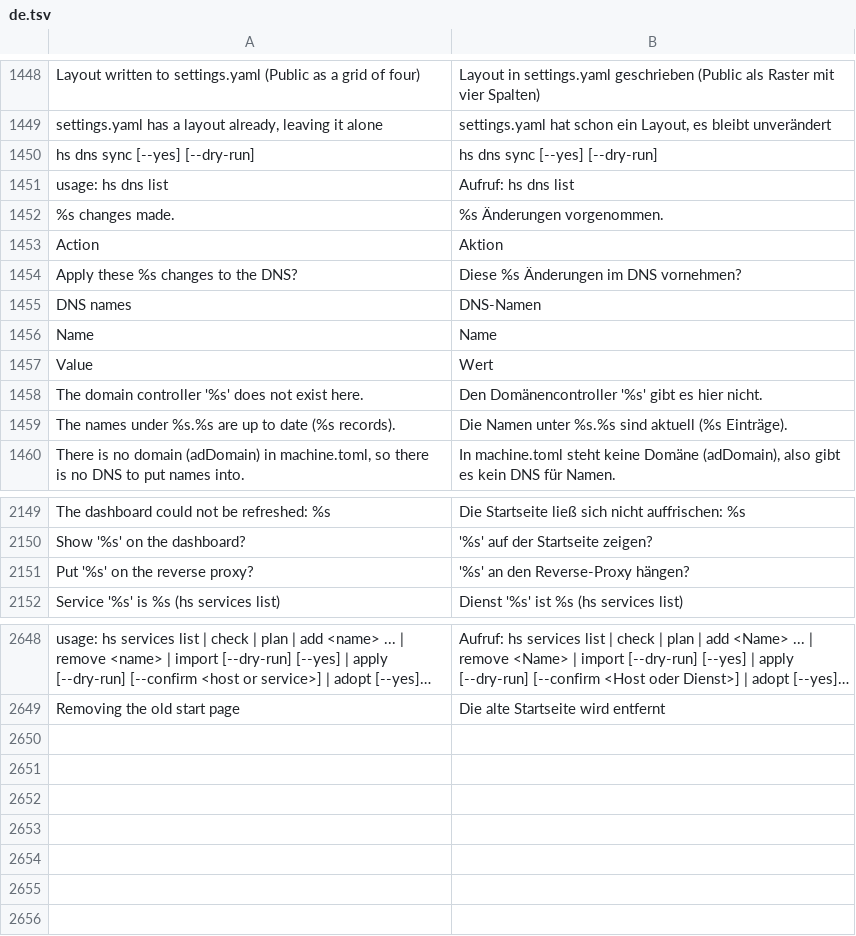
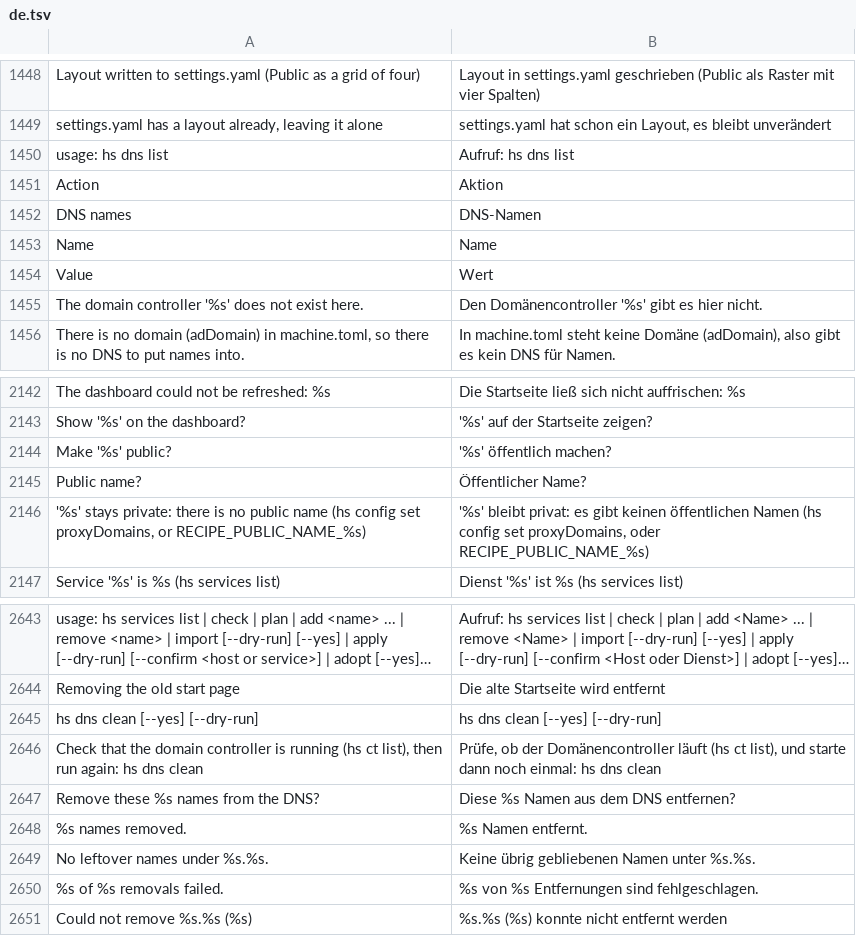
Before and after one commit to hobnix/server, a TSV file: scripts/lib/i18n/de.tsv, drawn as a sheet; only a part is shown, gaps mark what is left out; long unchanged cells end in …; removed rows and columns are numbered as before the commit, all else as after; the diff covers the shown part only; the diff names each change by its address in the sheet, - before the commit and + after, or states it on an @@ line.

Commit message:
Remove hs dns sync; recipes register their services
The gateway wildcard and the services layer now give every service its
local name, so the per-instance DNS records of `hs dns sync` are no
longer needed.

- dns: remove `sync`, dns-change.sh and `sys dns plan|start`; `hs dns
  clean` removes the leftover records the old sync wrote (plan first,
  --yes, --dry-run; never the wildcard or hand-made names); `hs dns list`
  stays read-only
- declare_service: the local name stays fixed (gateway), public is
  optional: "Make it public?" then "Public name?" (default
  <name>.<public domain>); never-public services are not asked; answers
  can be preset with --set
- homepage 1.1.0, stalwart 1.1.0, pelican 1.1.0 declare their services
  (stalwart is admin-only); homepage links no longer depend on the old
  <instance>.<site>.<domain> records
- schema text, German catalog, docs and tests follow

Not tested on hardware yet. `smoke` and one i18n text (--discard help)
already fail on main.

```diff
--- a/scripts/lib/i18n/de.tsv
+++ b/scripts/lib/i18n/de.tsv
-row 1450: hs dns sync [--yes] [--dry-run] | hs dns sync [--yes] [--dry-run]
-row 1452: %s changes made. | %s Änderungen vorgenommen.
-row 1454: Apply these %s changes to the DNS? | Diese %s Änderungen im DNS vornehmen?
-row 1459: The names under %s.%s are up to date (%s records). | Die Namen unter %s.%s sind aktuell (%s Einträge).
-row 2151: Put '%s' on the reverse proxy? | '%s' an den Reverse-Proxy hängen?
+row 2144: Make '%s' public? | '%s' öffentlich machen?
+row 2145: Public name? | Öffentlicher Name?
+row 2146: '%s' stays private: there is no public name (hs config set proxyDomains, or RECIPE_PUBLIC_NAME_%s) | '%s' bleibt privat: es gibt keinen öffentlichen Namen (hs config set proxyDomains, oder RECIPE_PUBLIC_NAME_%s)
+row 2645: hs dns clean [--yes] [--dry-run] | hs dns clean [--yes] [--dry-run]
+row 2646: Check that the domain controller is running (hs ct list), then run again: hs dns clean | Prüfe, ob der Domänencontroller läuft (hs ct list), und starte dann noch einmal: hs dns clean
+row 2647: Remove these %s names from the DNS? | Diese %s Namen aus dem DNS entfernen?
+row 2648: %s names removed. | %s Namen entfernt.
+row 2649: No leftover names under %s.%s. | Keine übrig gebliebenen Namen unter %s.%s.
+row 2650: %s of %s removals failed. | %s von %s Entfernungen sind fehlgeschlagen.
+row 2651: Could not remove %s.%s (%s) | %s.%s (%s) konnte nicht entfernt werden
```
Also changed, not shown: 3 removed rows elsewhere in this file, scripts/lib/registry.tsv, 40 other files.
